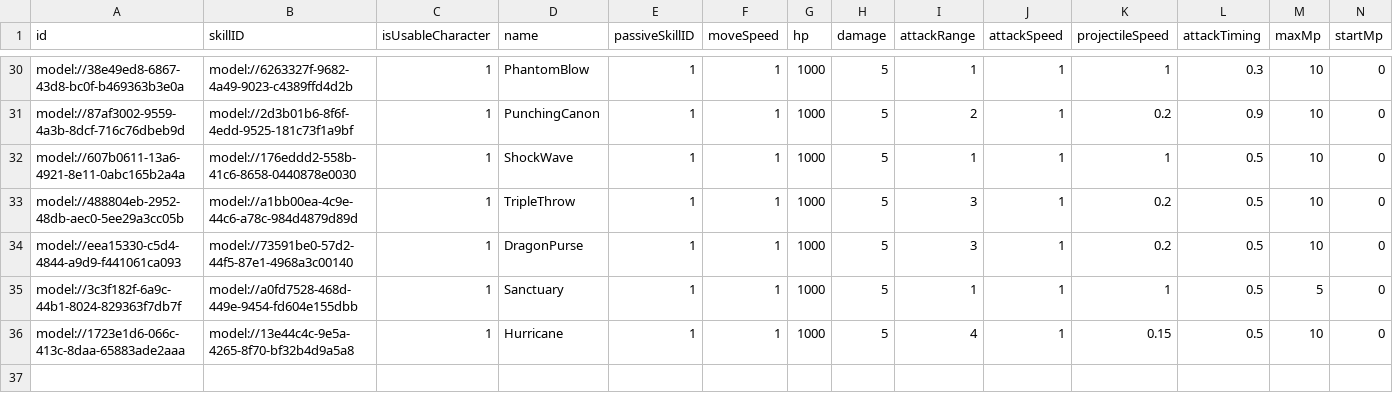
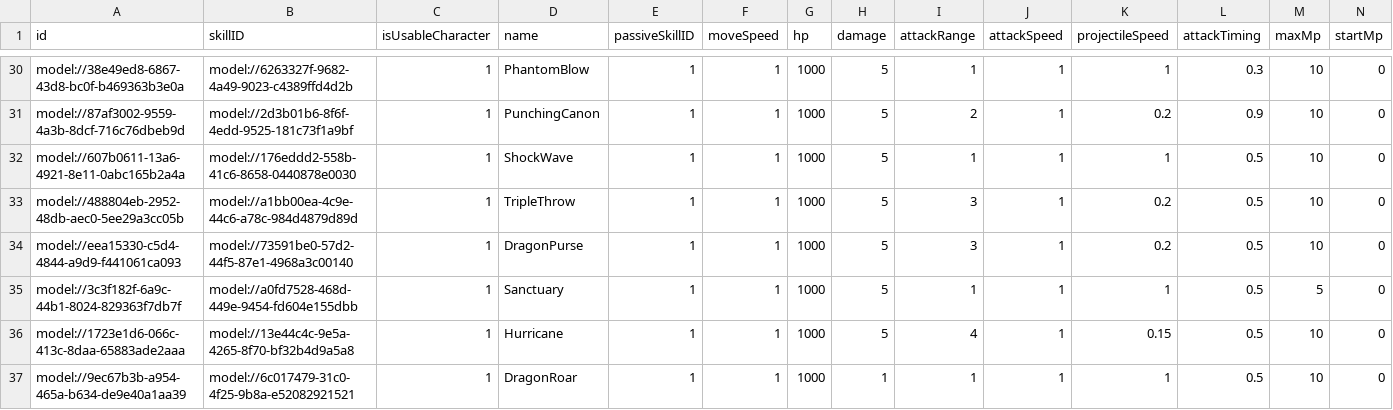
Before and after one commit to treenod-joshua/MapleWorlds, a CSV file: RootDesk/MyDesk/DataSets/Unit.csv, drawn as a sheet; only a part is shown, gaps mark what is left out; rows hold the shown columns only; the diff names each change by its address in the sheet, - before the commit and + after, or states it on an @@ line.

```diff
--- a/RootDesk/MyDesk/DataSets/Unit.csv
+++ b/RootDesk/MyDesk/DataSets/Unit.csv
+row 37: model://9ec67b3b-a954-465a-b634-de9e40a1aa39 | model://6c017479-31c0-4f25-9b8a-e52082921521 | 1 | DragonRoar | 1 | 1 | 1000 | 1 | 1 | 1 | 1 | 0.5 | 10 | 0
```
Also changed, not shown: RootDesk/MyDesk/DataSets/Skill.csv, 4 other files.
